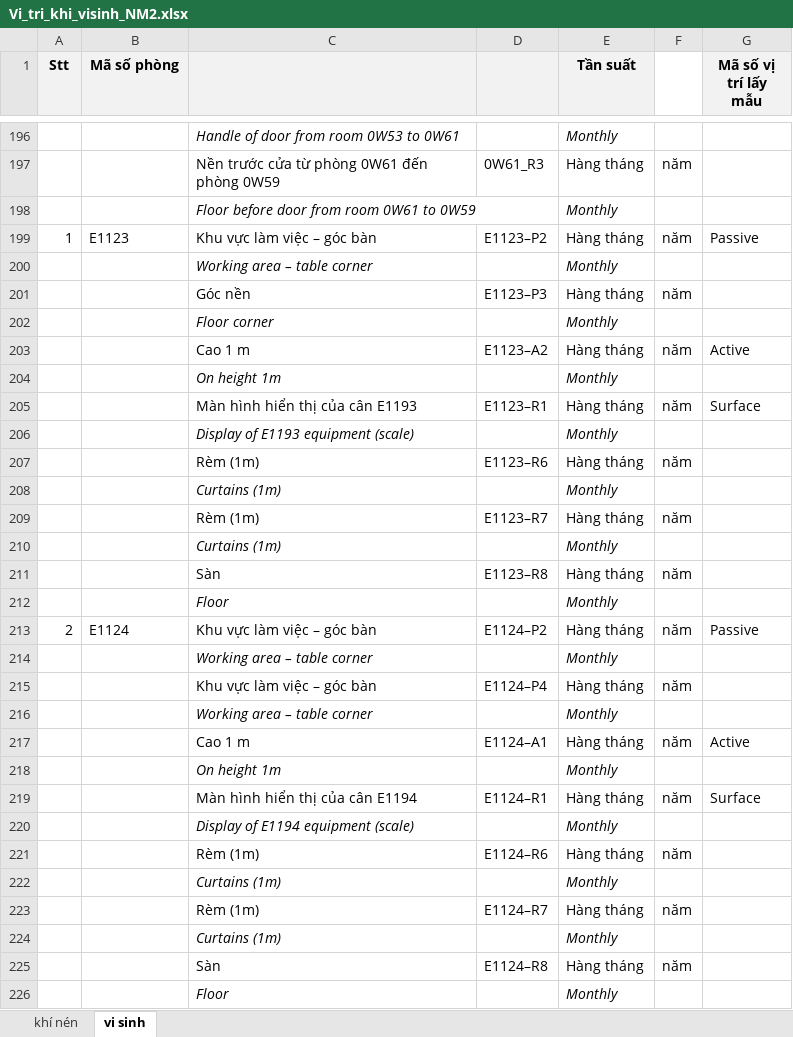
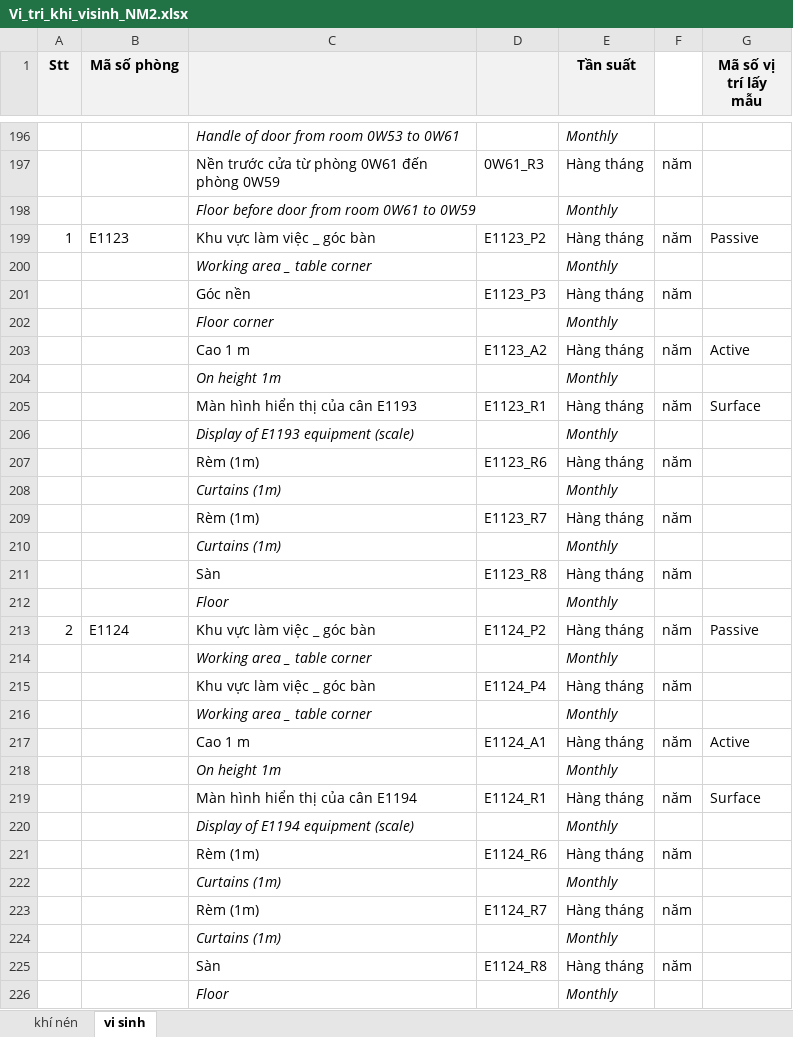
Before and after one commit to lytranuit/pmp, an Excel workbook: public/upload/vitri2/Vi_tri_khi_visinh_NM2.xlsx, sheet vi sinh, drawn as a sheet; only a part is shown, gaps mark what is left out; values as stored, in another font and other column widths than the file's, no borders; the diff covers the shown part only; the diff names each change by its address in the sheet, - before the commit and + after, or states it on an @@ line.

```diff
--- a/public/upload/vitri2/Vi_tri_khi_visinh_NM2.xlsx (sheet vi sinh)
+++ b/public/upload/vitri2/Vi_tri_khi_visinh_NM2.xlsx (sheet vi sinh)
-C199: Khu vực làm việc – góc bàn
+C199: Khu vực làm việc _ góc bàn
-D199: E1123–P2
+D199: E1123_P2
-C200: Working area – table corner
+C200: Working area _ table corner
-D201: E1123–P3
+D201: E1123_P3
-D203: E1123–A2
+D203: E1123_A2
-D205: E1123–R1
+D205: E1123_R1
-D207: E1123–R6
+D207: E1123_R6
-D209: E1123–R7
+D209: E1123_R7
-D211: E1123–R8
+D211: E1123_R8
-C213: Khu vực làm việc – góc bàn
+C213: Khu vực làm việc _ góc bàn
-D213: E1124–P2
+D213: E1124_P2
-C214: Working area – table corner
+C214: Working area _ table corner
-C215: Khu vực làm việc – góc bàn
+C215: Khu vực làm việc _ góc bàn
-D215: E1124–P4
+D215: E1124_P4
-C216: Working area – table corner
+C216: Working area _ table corner
-D217: E1124–A1
+D217: E1124_A1
-D219: E1124–R1
+D219: E1124_R1
-D221: E1124–R6
+D221: E1124_R6
-D223: E1124–R7
+D223: E1124_R7
-D225: E1124–R8
+D225: E1124_R8
```
Also changed, not shown: 515 edited cells elsewhere in this sheet, public/upload/vitri2/data_visinh/MICROBIAL DATA 2019_PME II.xlsx, public/upload/vitri2/data_visinh/MICROBIAL DATA 2020_PME II.xlsx, 4 other files.
